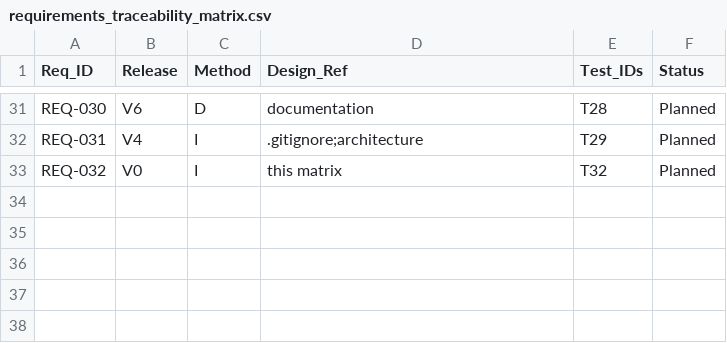
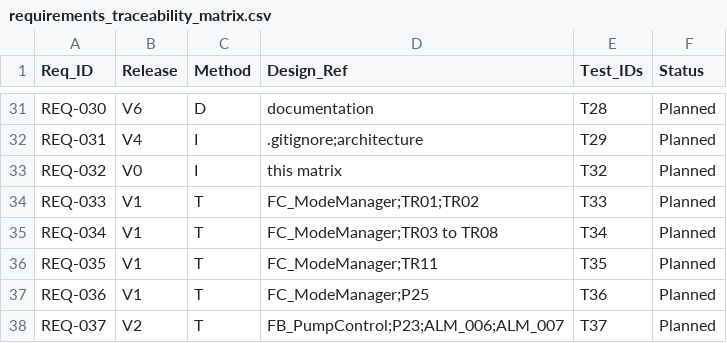
Before and after one commit to HoraEmbedded/smart-pumping-station, a CSV file: 01_requirements/requirements_traceability_matrix.csv, drawn as a sheet; only a part is shown, gaps mark what is left out; the diff names each change by its address in the sheet, - before the commit and + after, or states it on an @@ line.

Commit message:
docs: add derived requirements, tests and parameters from state design

```diff
--- a/01_requirements/requirements_traceability_matrix.csv
+++ b/01_requirements/requirements_traceability_matrix.csv
+row 34: REQ-033 | V1 | T | FC_ModeManager;TR01;TR02 | T33 | Planned
+row 35: REQ-034 | V1 | T | FC_ModeManager;TR03 to TR08 | T34 | Planned
+row 36: REQ-035 | V1 | T | FC_ModeManager;TR11 | T35 | Planned
+row 37: REQ-036 | V1 | T | FC_ModeManager;P25 | T36 | Planned
+row 38: REQ-037 | V2 | T | FB_PumpControl;P23;ALM_006;ALM_007 | T37 | Planned
```
Also changed, not shown: 02_design/alarm_matrix.csv, 3 other files.
